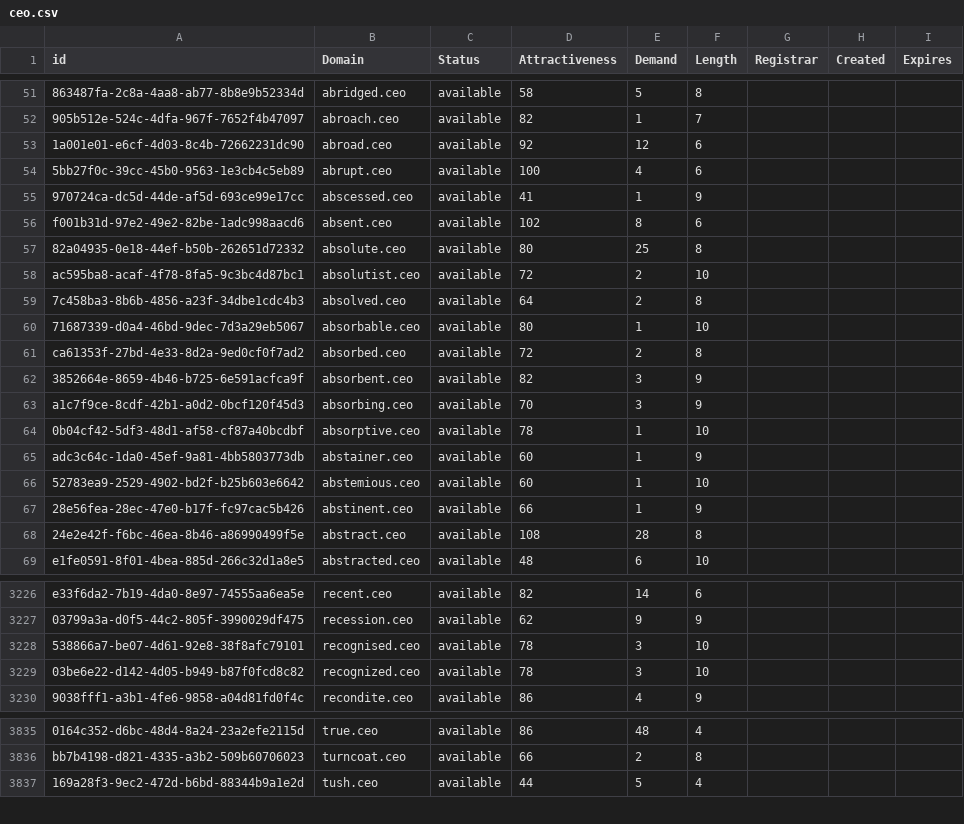
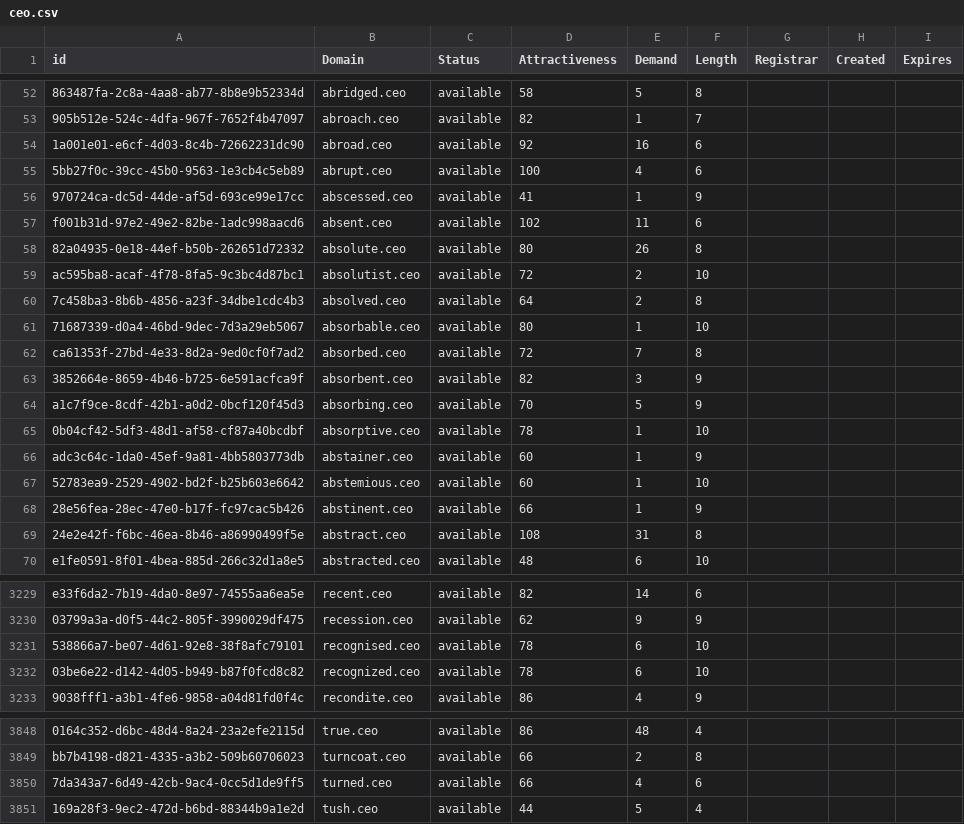
Before and after one commit to UniqueDomains/ceo-oneword-domains, a CSV file: ceo.csv, drawn as a sheet; only a part is shown, gaps mark what is left out; addresses are those after the commit; the diff covers the shown part only; the diff names each change by its address in the sheet, - before the commit and + after, or states it on an @@ line.

```diff
--- a/ceo.csv
+++ b/ceo.csv
-E54 (Demand): 12
+E54 (Demand): 16
-E57 (Demand): 8
+E57 (Demand): 11
-E58 (Demand): 25
+E58 (Demand): 26
-E62 (Demand): 2
+E62 (Demand): 7
-E64 (Demand): 3
+E64 (Demand): 5
-E69 (Demand): 28
+E69 (Demand): 31
-E3231:E3232 (Demand): 3
+E3231:E3232 (Demand): 6
+row 3850: 7da343a7-6d49-42cb-9ac4-0cc5d1de9ff5 | turned.ceo | available | 66 | 4 | 6
```
Also changed, not shown: 19 added rows and 21 edited cells elsewhere in this file, 2 other files.
